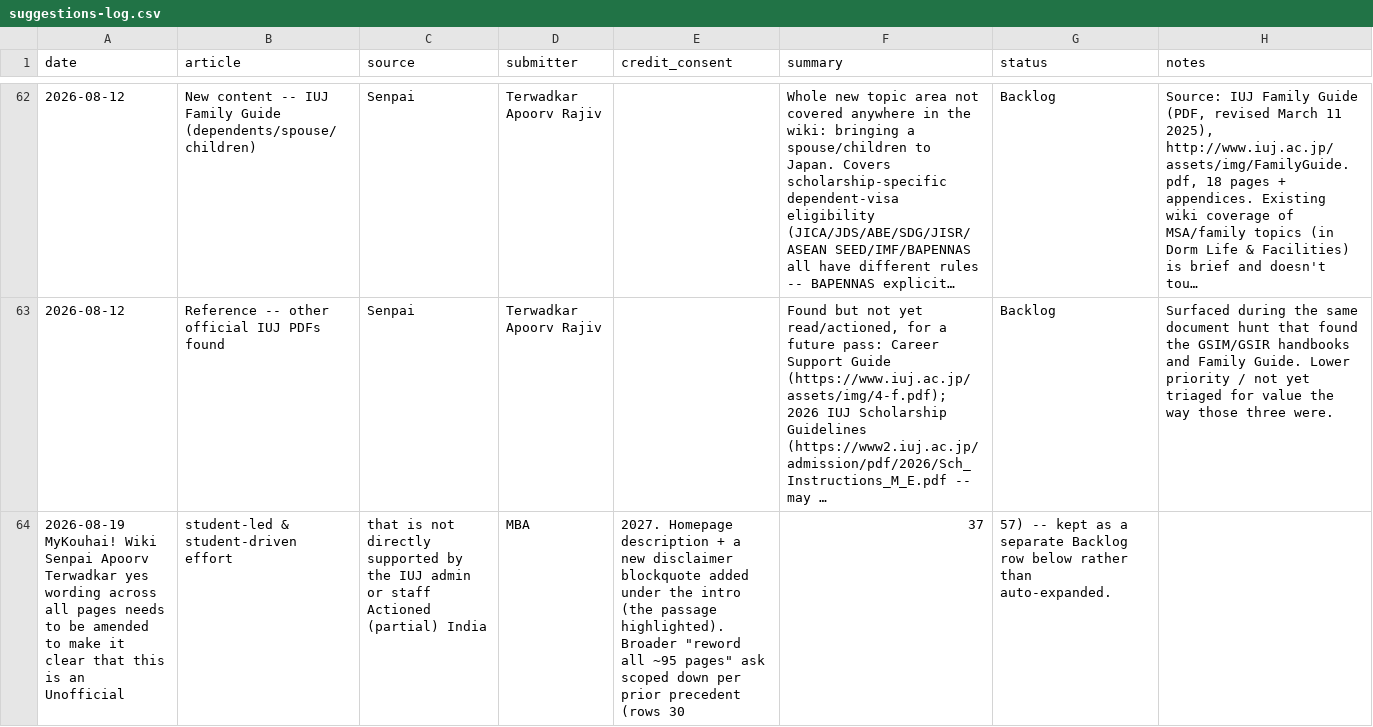
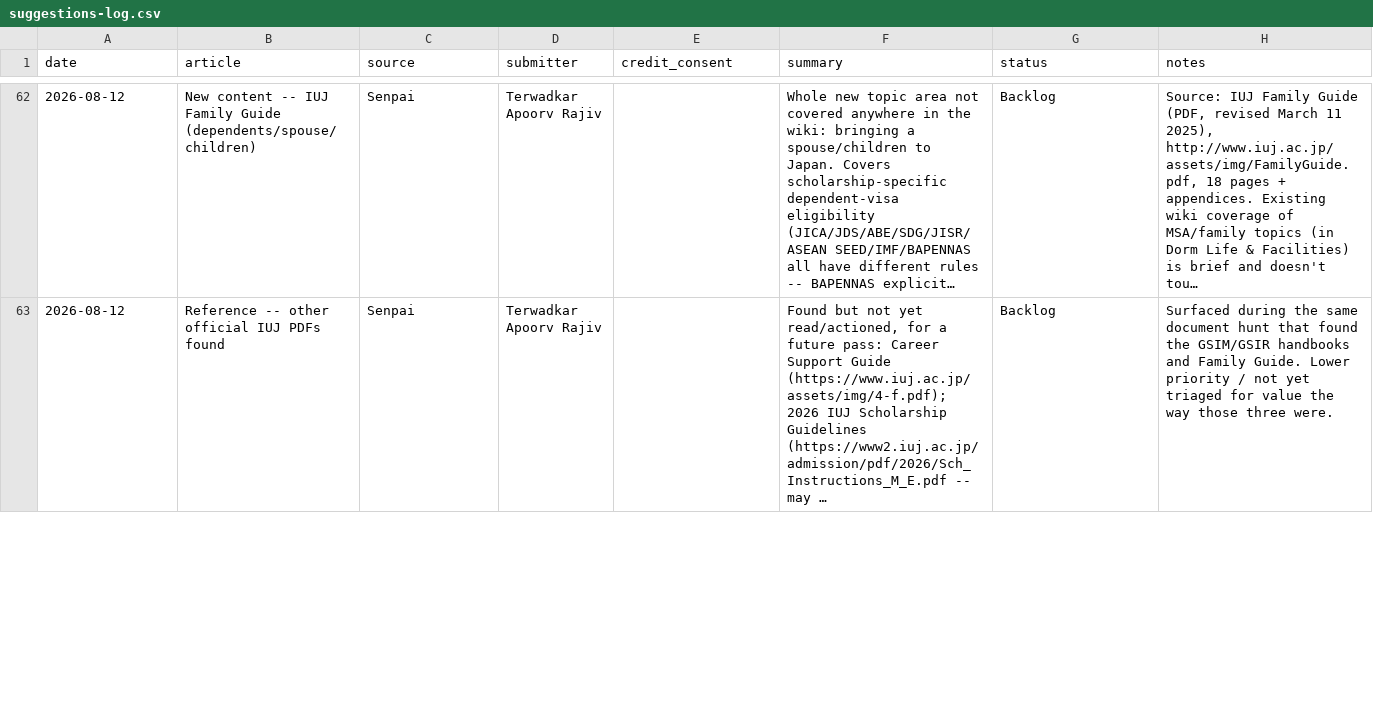
Before and after one commit to thisisartman/kouhai-wiki, a CSV file: suggestions-log.csv, drawn as a sheet; only a part is shown, gaps mark what is left out; long unchanged cells end in …; removed rows and columns are numbered as before the commit, all else as after; the diff covers the shown part only; the diff names each change by its address in the sheet, - before the commit and + after, or states it on an @@ line.

Commit message:
Fix suggestions-log.csv: two rows were tab-delimited instead of comma-delimited CSV

```diff
--- a/suggestions-log.csv
+++ b/suggestions-log.csv
-row 64: 2026-08-19 MyKouhai! Wiki Senpai Apoorv Terwadkar yes wording across all pages needs to be amended to make it clear that this is an Unofficial | student-led & student-driven effort | that is not directly supported by the IUJ admin or staff Actioned (partial) India | MBA | 2027. Homepage description + a new disclaimer blockquote added under the intro (the passage highlighted). Broader "reword all ~95 pages" ask scoped down per prior precedent (rows 30 | 37 | 57) -- kept as a separate Backlog row below rather than auto-expanded.
```
Also changed, not shown: 2 added rows and 1 removed row elsewhere in this file.
